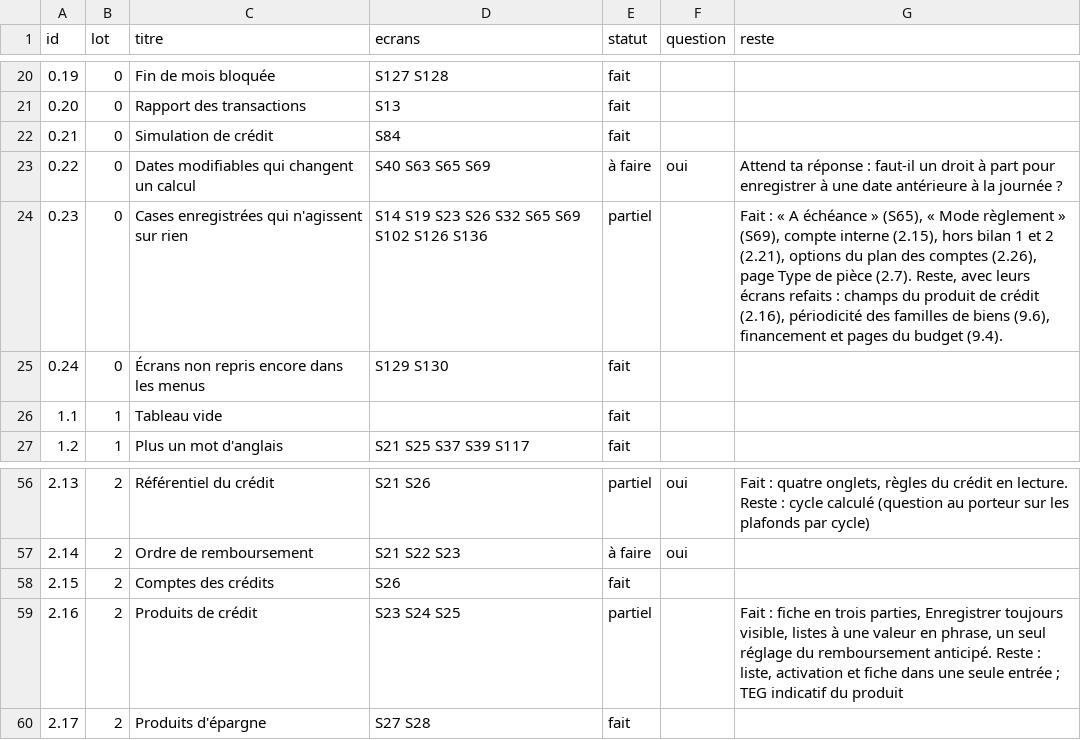
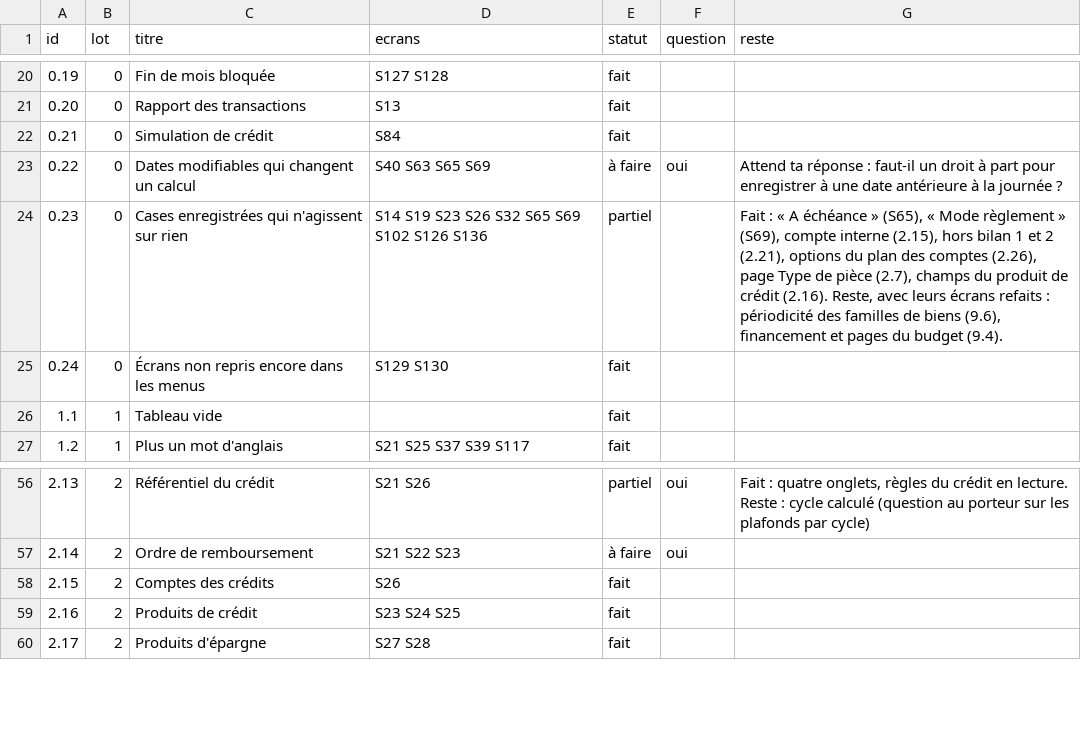
Before and after one commit to manatandu/Microfina-, a CSV file: replica/allegement.csv, drawn as a sheet; only a part is shown, gaps mark what is left out.

```diff
--- a/replica/allegement.csv
+++ b/replica/allegement.csv
@@ -23,3 +23,3 @@ id,lot,titre,ecrans,statut,question,reste
 0.22,0,Dates modifiables qui changent un calcul,S40 S63 S65 S69,à faire,oui,Attend ta réponse : faut-il un droit à part pour enregistrer à une date antérieure à la journée ?
-0.23,0,Cases enregistrées qui n'agissent sur rien,S14 S19 S23 S26 S32 S65 S69 S102 S126 S136,partiel,,"Fait : « A échéance » (S65), « Mode règlement » (S69), compte interne (2.15), hors bilan 1 et 2 (2.21), options du plan des comptes (2.26), page Type de pièce (2.7). Reste, avec leurs écrans refaits : champs du produit de crédit (2.16), périodicité des familles de biens (9.6), financement et pages du budget (9.4)."
+0.23,0,Cases enregistrées qui n'agissent sur rien,S14 S19 S23 S26 S32 S65 S69 S102 S126 S136,partiel,,"Fait : « A échéance » (S65), « Mode règlement » (S69), compte interne (2.15), hors bilan 1 et 2 (2.21), options du plan des comptes (2.26), page Type de pièce (2.7), champs du produit de crédit (2.16). Reste, avec leurs écrans refaits : périodicité des familles de biens (9.6), financement et pages du budget (9.4)."
 0.24,0,Écrans non repris encore dans les menus,S129 S130,fait,,
@@ -58,3 +58,3 @@ id,lot,titre,ecrans,statut,question,reste
 2.15,2,Comptes des crédits,S26,fait,,
-2.16,2,Produits de crédit,S23 S24 S25,partiel,,"Fait : fiche en trois parties, Enregistrer toujours visible, listes à une valeur en phrase, un seul réglage du remboursement anticipé. Reste : liste, activation et fiche dans une seule entrée ; TEG indicatif du produit"
+2.16,2,Produits de crédit,S23 S24 S25,fait,,
 2.17,2,Produits d'épargne,S27 S28,fait,,
```
Also changed, not shown: replica/decisions.csv, 12 other files.
